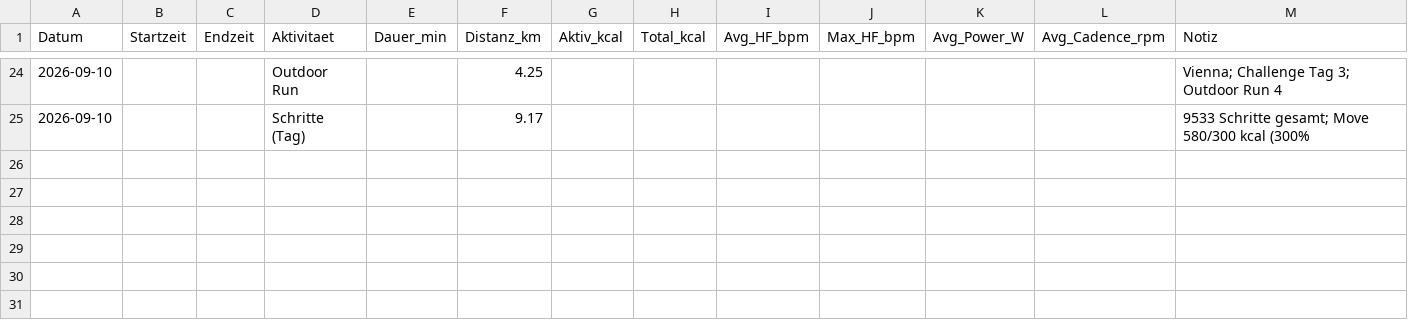
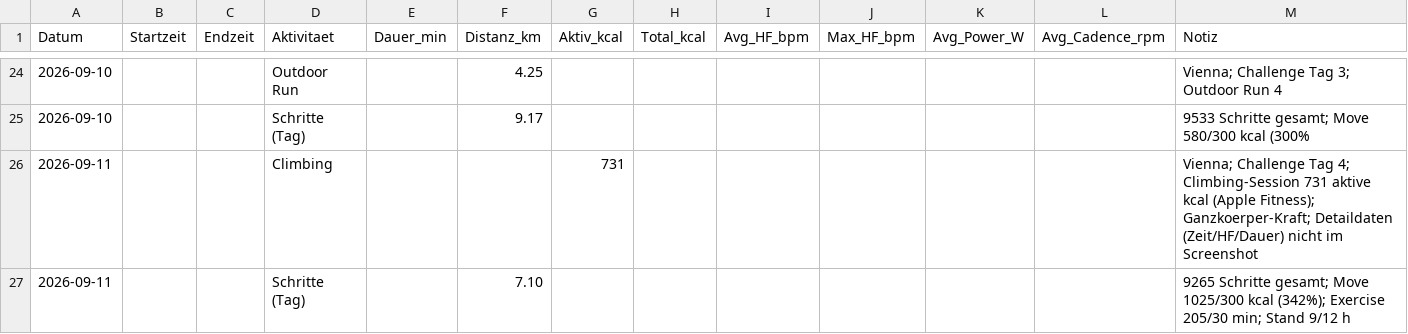
Before and after one commit to derderdunichbist/obsidian-fitnesscoach, a CSV file: data/training.csv, drawn as a sheet; only a part is shown, gaps mark what is left out; rows hold the shown columns only; the diff names each change by its address in the sheet, - before the commit and + after, or states it on an @@ line.

```diff
--- a/data/training.csv
+++ b/data/training.csv
+row 26: 2026-09-11 |  |  | Climbing |  |  | 731 |  |  |  |  |  | Vienna; Challenge Tag 4; Climbing-Session 731 aktive kcal (Apple Fitness); Ganzkoerper-Kraft; Detaildaten (Zeit/HF/Dauer) nicht im Screenshot
+row 27: 2026-09-11 |  |  | Schritte (Tag) |  | 7.10 |  |  |  |  |  |  | 9265 Schritte gesamt; Move 1025/300 kcal (342%); Exercise 205/30 min; Stand 9/12 h
```
Also changed, not shown: 2 other files.
